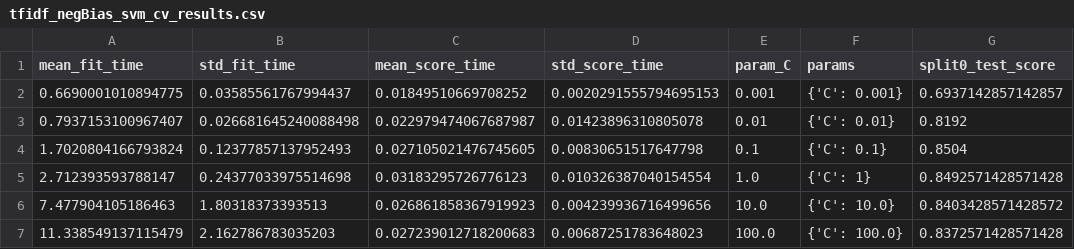
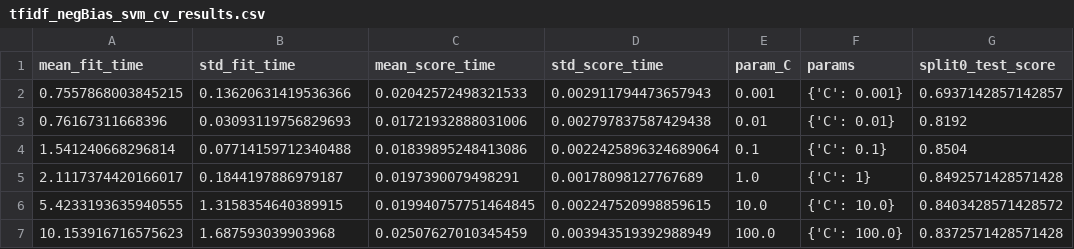
Before and after one commit to Faiz-Iqbal/Amazon_Review_Analysis, a CSV file: Results_2C(NegBias)/TFIDF_Models/tfidf_negBias_svm_cv_results.csv, drawn as a sheet; only a part is shown; the diff names each change by its address in the sheet, - before the commit and + after, or states it on an @@ line.

```diff
--- a/Results_2C(NegBias)/TFIDF_Models/tfidf_negBias_svm_cv_results.csv
+++ b/Results_2C(NegBias)/TFIDF_Models/tfidf_negBias_svm_cv_results.csv
-A2 (mean_fit_time): 0.6690001010894775
+A2 (mean_fit_time): 0.7557868003845215
-B2 (std_fit_time): 0.03585561767994437
+B2 (std_fit_time): 0.13620631419536366
-C2 (mean_score_time): 0.01849510669708252
+C2 (mean_score_time): 0.02042572498321533
-D2 (std_score_time): 0.0020291555794695153
+D2 (std_score_time): 0.002911794473657943
-A3 (mean_fit_time): 0.7937153100967407
+A3 (mean_fit_time): 0.76167311668396
-B3 (std_fit_time): 0.026681645240088498
+B3 (std_fit_time): 0.03093119756829693
-C3 (mean_score_time): 0.022979474067687987
+C3 (mean_score_time): 0.01721932888031006
-D3 (std_score_time): 0.01423896310805078
+D3 (std_score_time): 0.002797837587429438
-A4 (mean_fit_time): 1.7020804166793824
+A4 (mean_fit_time): 1.541240668296814
-B4 (std_fit_time): 0.12377857137952493
+B4 (std_fit_time): 0.07714159712340488
-C4 (mean_score_time): 0.027105021476745605
+C4 (mean_score_time): 0.01839895248413086
-D4 (std_score_time): 0.00830651517647798
+D4 (std_score_time): 0.0022425896324689064
-A5 (mean_fit_time): 2.712393593788147
+A5 (mean_fit_time): 2.1117374420166017
-B5 (std_fit_time): 0.24377033975514698
+B5 (std_fit_time): 0.1844197886979187
-C5 (mean_score_time): 0.03183295726776123
+C5 (mean_score_time): 0.0197390079498291
-D5 (std_score_time): 0.010326387040154554
+D5 (std_score_time): 0.00178098127767689
-A6 (mean_fit_time): 7.477904105186463
+A6 (mean_fit_time): 5.4233193635940555
-B6 (std_fit_time): 1.80318373393513
+B6 (std_fit_time): 1.3158354640389915
-C6 (mean_score_time): 0.026861858367919923
+C6 (mean_score_time): 0.019940757751464845
-D6 (std_score_time): 0.004239936716499656
+D6 (std_score_time): 0.002247520998859615
-A7 (mean_fit_time): 11.338549137115479
+A7 (mean_fit_time): 10.153916716575623
-B7 (std_fit_time): 2.162786783035203
+B7 (std_fit_time): 1.687593039903968
-C7 (mean_score_time): 0.027239012718200683
+C7 (mean_score_time): 0.02507627010345459
-D7 (std_score_time): 0.00687251783648023
+D7 (std_score_time): 0.003943519392988949
```
Also changed, not shown: 3 other files.
